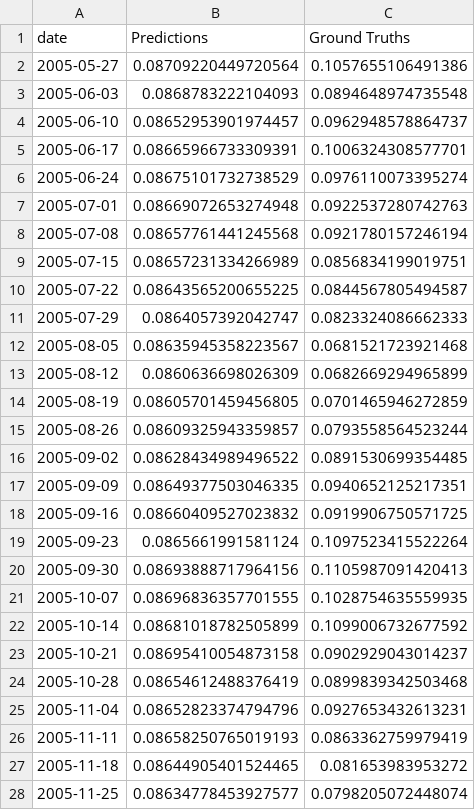
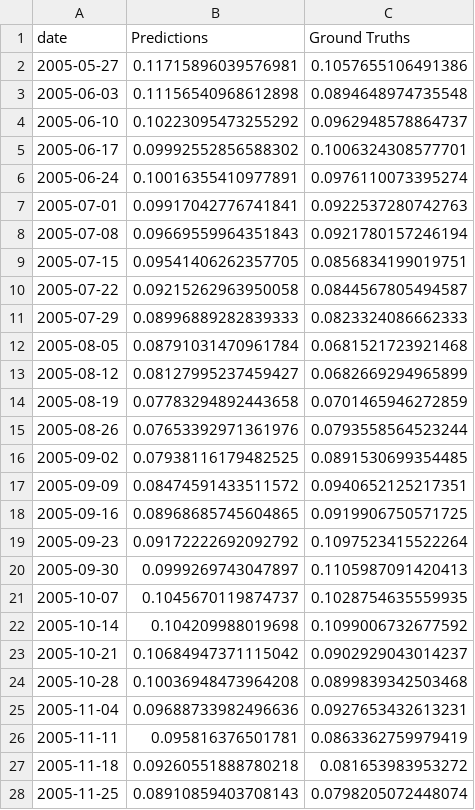
Before and after one commit to kimjuhwan1234/Volatility_Forecasting, a CSV file: Files/BiLSTM/additionalX_SP.csv, drawn as a sheet; only a part is shown; the diff covers the shown part only.

```diff
--- a/Files/BiLSTM/additionalX_SP.csv
+++ b/Files/BiLSTM/additionalX_SP.csv
@@ -1,28 +1,28 @@
 date,Predictions,Ground Truths
-2005-05-27,0.08709220449720564,0.1057655106491386
-2005-06-03,0.0868783222104093,0.0894648974735548
-2005-06-10,0.08652953901974457,0.0962948578864737
-2005-06-17,0.08665966733309391,0.1006324308577701
-2005-06-24,0.08675101732738529,0.0976110073395274
-2005-07-01,0.08669072653274948,0.0922537280742763
-2005-07-08,0.08657761441245568,0.0921780157246194
-2005-07-15,0.08657231334266989,0.0856834199019751
-2005-07-22,0.08643565200655225,0.0844567805494587
-2005-07-29,0.0864057392042747,0.0823324086662333
-2005-08-05,0.08635945358223567,0.0681521723921468
-2005-08-12,0.0860636698026309,0.0682669294965899
-2005-08-19,0.08605701459456805,0.0701465946272859
-2005-08-26,0.08609325943359857,0.0793558564523244
-2005-09-02,0.08628434989496522,0.0891530699354485
-2005-09-09,0.08649377503046335,0.0940652125217351
-2005-09-16,0.08660409527023832,0.0919906750571725
-2005-09-23,0.0865661991581124,0.1097523415522264
-2005-09-30,0.08693888717964156,0.1105987091420413
-2005-10-07,0.08696836357701555,0.1028754635559935
-2005-10-14,0.08681018782505899,0.1099006732677592
-2005-10-21,0.08695410054873158,0.0902929043014237
-2005-10-28,0.08654612488376419,0.0899839342503468
-2005-11-04,0.08652823374794796,0.0927653432613231
-2005-11-11,0.08658250765019193,0.0863362759979419
-2005-11-18,0.08644905401524465,0.081653983953272
-2005-11-25,0.08634778453927577,0.0798205072448074
+2005-05-27,0.11715896039576981,0.1057655106491386
+2005-06-03,0.11156540968612898,0.0894648974735548
+2005-06-10,0.10223095473255292,0.0962948578864737
+2005-06-17,0.09992552856588302,0.1006324308577701
+2005-06-24,0.10016355410977891,0.0976110073395274
+2005-07-01,0.09917042776741841,0.0922537280742763
+2005-07-08,0.09669559964351843,0.0921780157246194
+2005-07-15,0.09541406262357705,0.0856834199019751
+2005-07-22,0.09215262963950058,0.0844567805494587
+2005-07-29,0.08996889282839333,0.0823324086662333
+2005-08-05,0.08791031470961784,0.0681521723921468
+2005-08-12,0.08127995237459427,0.0682669294965899
+2005-08-19,0.07783294892443658,0.0701465946272859
+2005-08-26,0.07653392971361976,0.0793558564523244
+2005-09-02,0.07938116179482525,0.0891530699354485
+2005-09-09,0.08474591433511572,0.0940652125217351
+2005-09-16,0.08968685745604865,0.0919906750571725
+2005-09-23,0.09172222692092792,0.1097523415522264
+2005-09-30,0.0999269743047897,0.1105987091420413
+2005-10-07,0.1045670119874737,0.1028754635559935
+2005-10-14,0.104209988019698,0.1099006732677592
+2005-10-21,0.10684947371115042,0.0902929043014237
+2005-10-28,0.10036948473964208,0.0899839342503468
+2005-11-04,0.09688733982496636,0.0927653432613231
+2005-11-11,0.095816376501781,0.0863362759979419
+2005-11-18,0.09260551888780218,0.081653983953272
+2005-11-25,0.08910859403708143,0.0798205072448074
```
Also changed, not shown: 9 edited cells elsewhere in this file, Files/BiLSTM/additionalX_BZ.csv, 9 other files.
